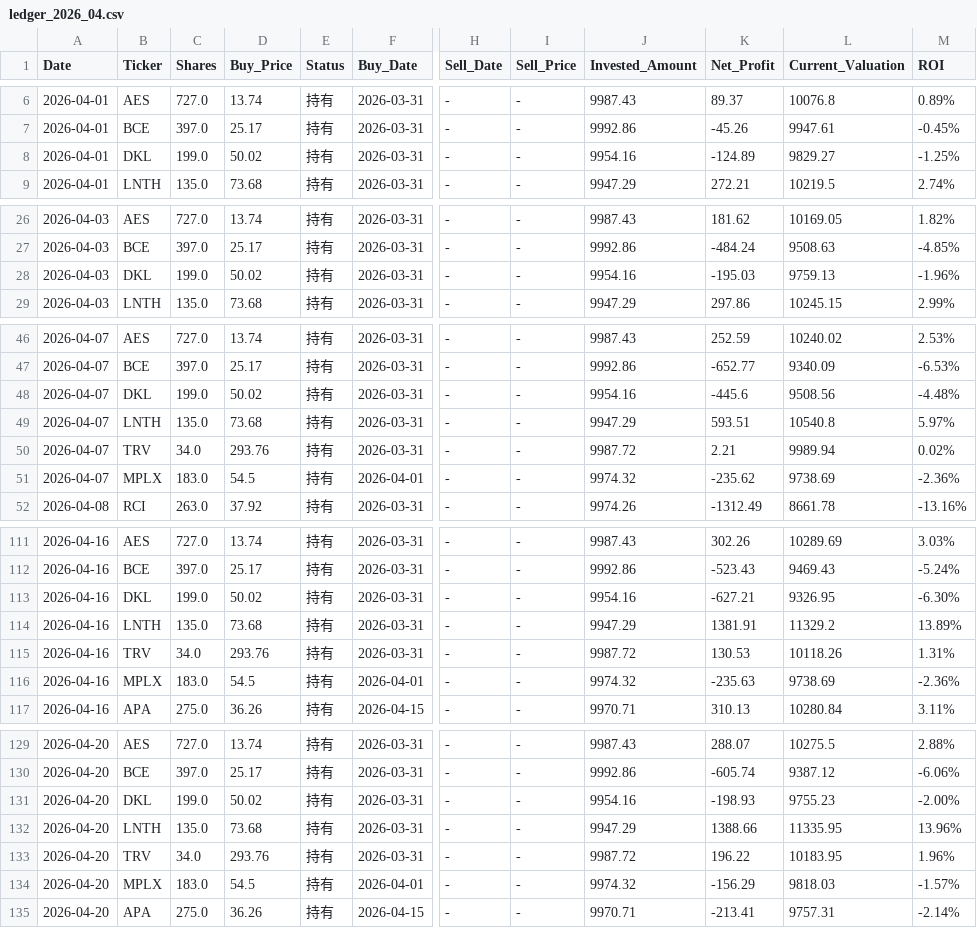
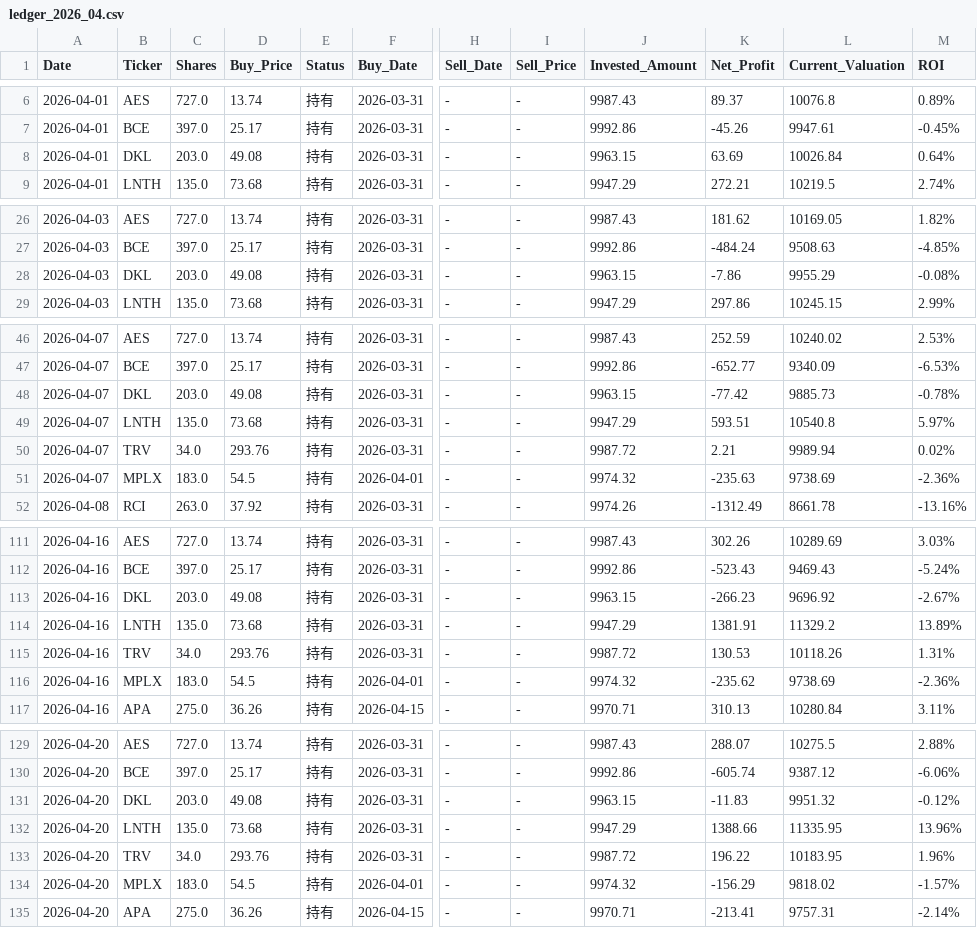
Before and after one commit to RayD-123/micro-quant-simulator, a CSV file: history_database/ledger_2026_04.csv, drawn as a sheet; only a part is shown, gaps mark what is left out; the diff covers the shown part only; the diff names each change by its address in the sheet, - before the commit and + after, or states it on an @@ line.

```diff
--- a/history_database/ledger_2026_04.csv
+++ b/history_database/ledger_2026_04.csv
-C8 (Shares): 199.0
+C8 (Shares): 203.0
-D8 (Buy_Price): 50.02
+D8 (Buy_Price): 49.08
-J8 (Invested_Amount): 9954.16
+J8 (Invested_Amount): 9963.15
-K8 (Net_Profit): -124.89
+K8 (Net_Profit): 63.69
-L8 (Current_Valuation): 9829.27
+L8 (Current_Valuation): 10026.84
-M8 (ROI): -1.25%
+M8 (ROI): 0.64%
-C28 (Shares): 199.0
+C28 (Shares): 203.0
-D28 (Buy_Price): 50.02
+D28 (Buy_Price): 49.08
-J28 (Invested_Amount): 9954.16
+J28 (Invested_Amount): 9963.15
-K28 (Net_Profit): -195.03
+K28 (Net_Profit): -7.86
-L28 (Current_Valuation): 9759.13
+L28 (Current_Valuation): 9955.29
-M28 (ROI): -1.96%
+M28 (ROI): -0.08%
-C48 (Shares): 199.0
+C48 (Shares): 203.0
-D48 (Buy_Price): 50.02
+D48 (Buy_Price): 49.08
-J48 (Invested_Amount): 9954.16
+J48 (Invested_Amount): 9963.15
-K48 (Net_Profit): -445.6
+K48 (Net_Profit): -77.42
-L48 (Current_Valuation): 9508.56
+L48 (Current_Valuation): 9885.73
-M48 (ROI): -4.48%
+M48 (ROI): -0.78%
-K51 (Net_Profit): -235.62
+K51 (Net_Profit): -235.63
-C113 (Shares): 199.0
+C113 (Shares): 203.0
-D113 (Buy_Price): 50.02
+D113 (Buy_Price): 49.08
-J113 (Invested_Amount): 9954.16
+J113 (Invested_Amount): 9963.15
-K113 (Net_Profit): -627.21
+K113 (Net_Profit): -266.23
-L113 (Current_Valuation): 9326.95
+L113 (Current_Valuation): 9696.92
-M113 (ROI): -6.30%
+M113 (ROI): -2.67%
-K116 (Net_Profit): -235.63
+K116 (Net_Profit): -235.62
-C131 (Shares): 199.0
+C131 (Shares): 203.0
-D131 (Buy_Price): 50.02
+D131 (Buy_Price): 49.08
-J131 (Invested_Amount): 9954.16
+J131 (Invested_Amount): 9963.15
-K131 (Net_Profit): -198.93
+K131 (Net_Profit): -11.83
-L131 (Current_Valuation): 9755.23
+L131 (Current_Valuation): 9951.32
-M131 (ROI): -2.00%
+M131 (ROI): -0.12%
-L134 (Current_Valuation): 9818.03
+L134 (Current_Valuation): 9818.02
```
Also changed, not shown: 93 edited cells elsewhere in this file, daily_equity.csv, history_database/data_2026_08.csv, 6 other files.
